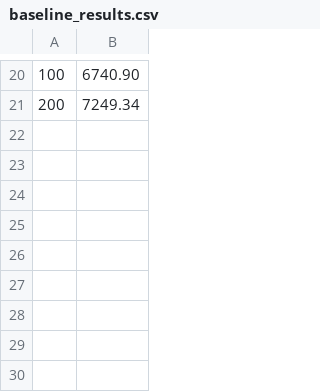
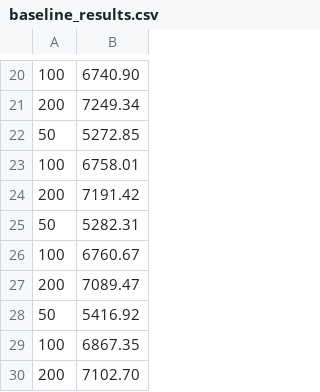
Before and after one commit to LWang-Hongyu/rdma_intercept_ldperload, a CSV file: experiment/evaluation/results/baseline_results.csv, drawn as a sheet; only a part is shown, gaps mark what is left out; the diff names each change by its address in the sheet, - before the commit and + after, or states it on an @@ line.

```diff
--- a/experiment/evaluation/results/baseline_results.csv
+++ b/experiment/evaluation/results/baseline_results.csv
+row 22: 50 | 5272.85
+row 23: 100 | 6758.01
+row 24: 200 | 7191.42
+row 25: 50 | 5282.31
+row 26: 100 | 6760.67
+row 27: 200 | 7089.47
+row 28: 50 | 5416.92
+row 29: 100 | 6867.35
+row 30: 200 | 7102.70
```
Also changed, not shown: experiment/evaluation/results/combined_results.csv, 15 other files.
